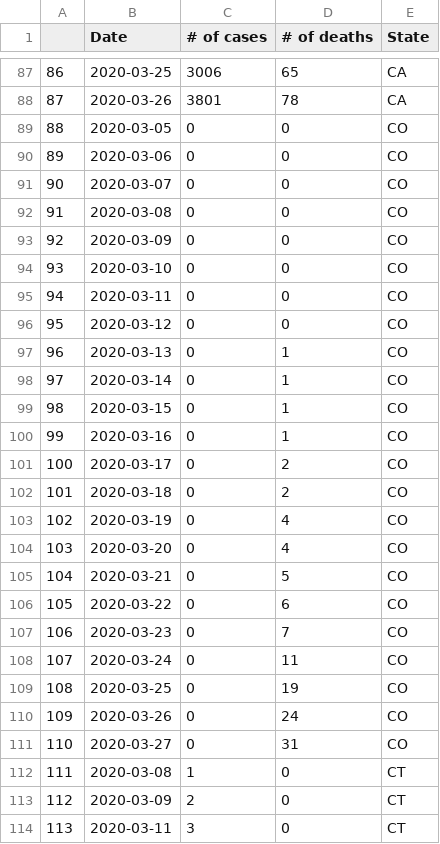
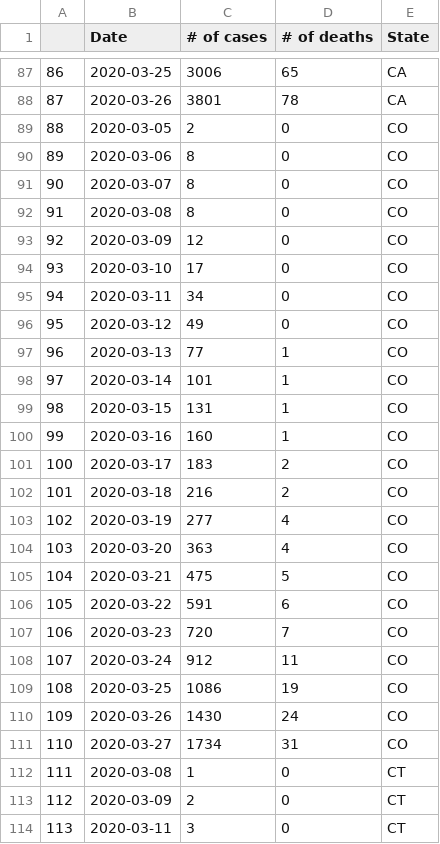
Before and after one commit to pjaselin/COVID-19-State-Data, a CSV file: cleaned_data.csv, drawn as a sheet; only a part is shown, gaps mark what is left out; the diff covers the shown part only.

```diff
--- a/cleaned_data.csv
+++ b/cleaned_data.csv
@@ -88,25 +88,25 @@
 "87",2020-03-26,3801,78,"CA"
-"88",2020-03-05,0,0,"CO"
-"89",2020-03-06,0,0,"CO"
-"90",2020-03-07,0,0,"CO"
-"91",2020-03-08,0,0,"CO"
-"92",2020-03-09,0,0,"CO"
-"93",2020-03-10,0,0,"CO"
-"94",2020-03-11,0,0,"CO"
-"95",2020-03-12,0,0,"CO"
-"96",2020-03-13,0,1,"CO"
-"97",2020-03-14,0,1,"CO"
-"98",2020-03-15,0,1,"CO"
-"99",2020-03-16,0,1,"CO"
-"100",2020-03-17,0,2,"CO"
-"101",2020-03-18,0,2,"CO"
-"102",2020-03-19,0,4,"CO"
-"103",2020-03-20,0,4,"CO"
-"104",2020-03-21,0,5,"CO"
-"105",2020-03-22,0,6,"CO"
-"106",2020-03-23,0,7,"CO"
-"107",2020-03-24,0,11,"CO"
-"108",2020-03-25,0,19,"CO"
-"109",2020-03-26,0,24,"CO"
-"110",2020-03-27,0,31,"CO"
+"88",2020-03-05,2,0,"CO"
+"89",2020-03-06,8,0,"CO"
+"90",2020-03-07,8,0,"CO"
+"91",2020-03-08,8,0,"CO"
+"92",2020-03-09,12,0,"CO"
+"93",2020-03-10,17,0,"CO"
+"94",2020-03-11,34,0,"CO"
+"95",2020-03-12,49,0,"CO"
+"96",2020-03-13,77,1,"CO"
+"97",2020-03-14,101,1,"CO"
+"98",2020-03-15,131,1,"CO"
+"99",2020-03-16,160,1,"CO"
+"100",2020-03-17,183,2,"CO"
+"101",2020-03-18,216,2,"CO"
+"102",2020-03-19,277,4,"CO"
+"103",2020-03-20,363,4,"CO"
+"104",2020-03-21,475,5,"CO"
+"105",2020-03-22,591,6,"CO"
+"106",2020-03-23,720,7,"CO"
+"107",2020-03-24,912,11,"CO"
+"108",2020-03-25,1086,19,"CO"
+"109",2020-03-26,1430,24,"CO"
+"110",2020-03-27,1734,31,"CO"
 "111",2020-03-08,1,0,"CT"
```
Also changed, not shown: 25 edited cells elsewhere in this file, 2 other files.
